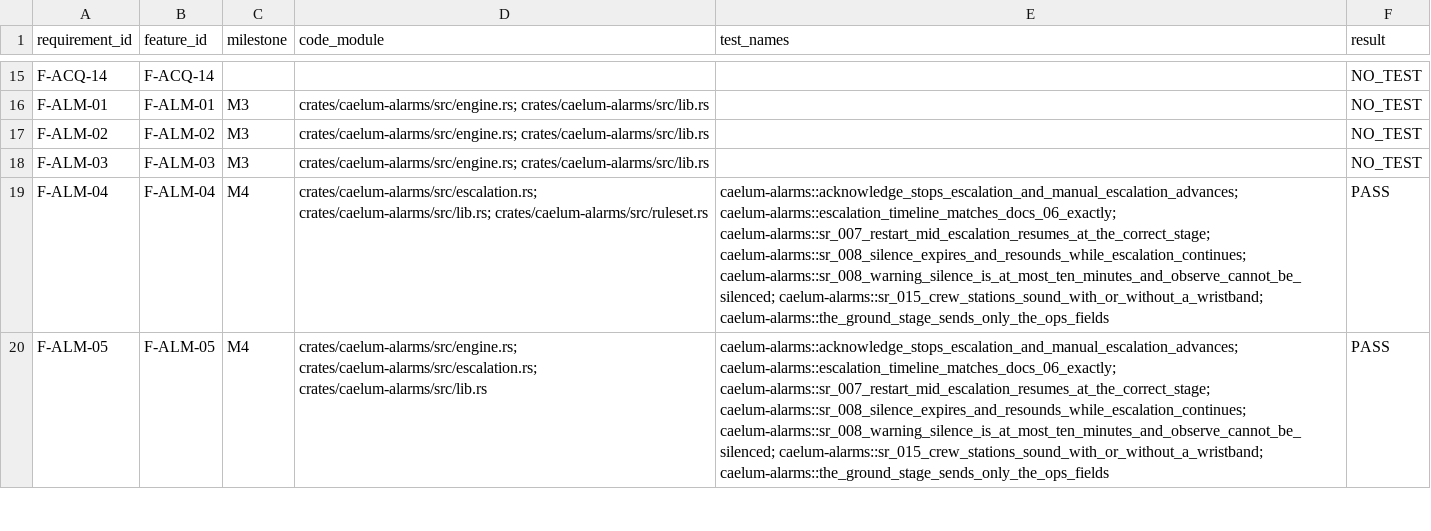
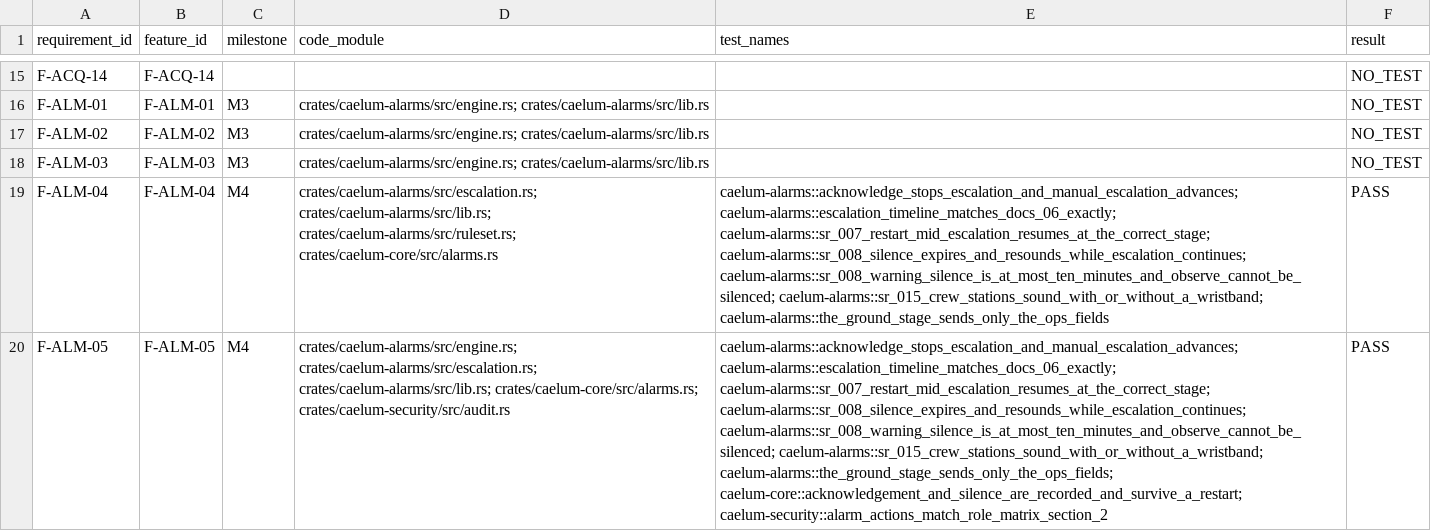
Before and after one commit to mohammadirfan90/caelum-desktop, a CSV file: docs/trace.csv, drawn as a sheet; only a part is shown, gaps mark what is left out; the diff covers the shown part only; the diff names each change by its address in the sheet, - before the commit and + after, or states it on an @@ line.

Commit message:
M4 step 2a: escalation persisted in the alarm service, restart restore, alarm authority (F-ALM-04, F-ALM-05, SR-007, SR-008, SR-015)
- Alarm service drives engine and escalator: each delivered stage is logged (alarm_notification)
  and the next stage persisted; acknowledgement (onboard), ground-stage acknowledgement
  (ROLE_MATRIX section 5.4: never stops onboard escalation), silence (SR-008) and manual
  escalation are recorded; migration V4 adds the ground acknowledgement columns.
- After a restart, open alarms are restored into the engine (no duplicate alarm) and the
  escalator (stored stage, acknowledgement, silence); the sound resumes and escalation continues.
- caelum-security: alarm_authority (own / all / ground stage only / none), tested against the
  ROLE_MATRIX section 2 row; clinical audit actions for acknowledge, ground acknowledge, silence
  and escalate.
- Tests: restart mid-escalation through the database; acknowledgement and silence survive a
  restart. PROGRESS.md and trace updated.

```diff
--- a/docs/trace.csv
+++ b/docs/trace.csv
-D19 (code_module): crates/caelum-alarms/src/escalation.rs; crates/caelum-alarms/src/lib.rs; crates/caelum-alarms/src/ruleset.rs
+D19 (code_module): crates/caelum-alarms/src/escalation.rs; crates/caelum-alarms/src/lib.rs; crates/caelum-alarms/src/ruleset.rs; crates/caelum-core/src/alarms.rs
-D20 (code_module): crates/caelum-alarms/src/engine.rs; crates/caelum-alarms/src/escalation.rs; crates/caelum-alarms/src/lib.rs
+D20 (code_module): crates/caelum-alarms/src/engine.rs; crates/caelum-alarms/src/escalation.rs; crates/caelum-alarms/src/lib.rs; crates/caelum-core/src/alarms.rs; crates/caelum-security/src/audit.rs
-E20 (test_names): …caelum-alarms::sr_008_warning_silence_is_at_most_ten_minutes_and_observe_cannot_be_silenced; caelum-alarms::sr_015_crew_stations_sound_with_or_without_a_wristband; caelum-alarms::the_ground_stage_sends_only_the_ops_fields
+E20 (test_names): …caelum-alarms::sr_008_warning_silence_is_at_most_ten_minutes_and_observe_cannot_be_silenced; caelum-alarms::sr_015_crew_stations_sound_with_or_without_a_wristband; caelum-alarms::the_ground_stage_sends_only_the_ops_fields; caelum-core::acknowledgement_and_silence_are_recorded_and_survive_a_restart; caelum-security::alarm_actions_match_role_matrix_section_2
```
Also changed, not shown: 8 edited cells elsewhere in this file, 11 other files.
